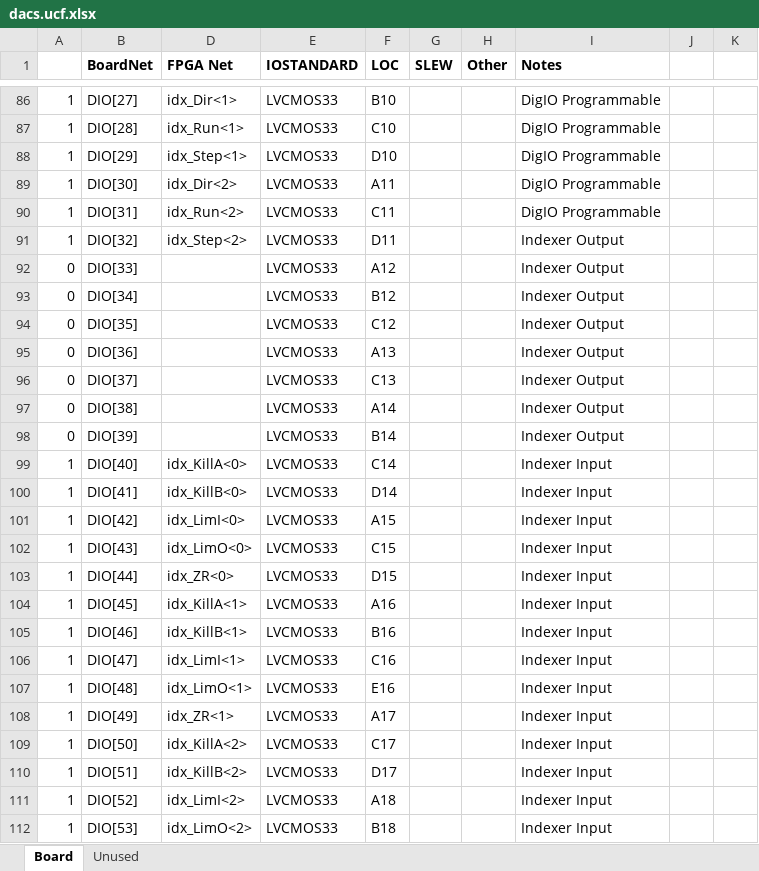
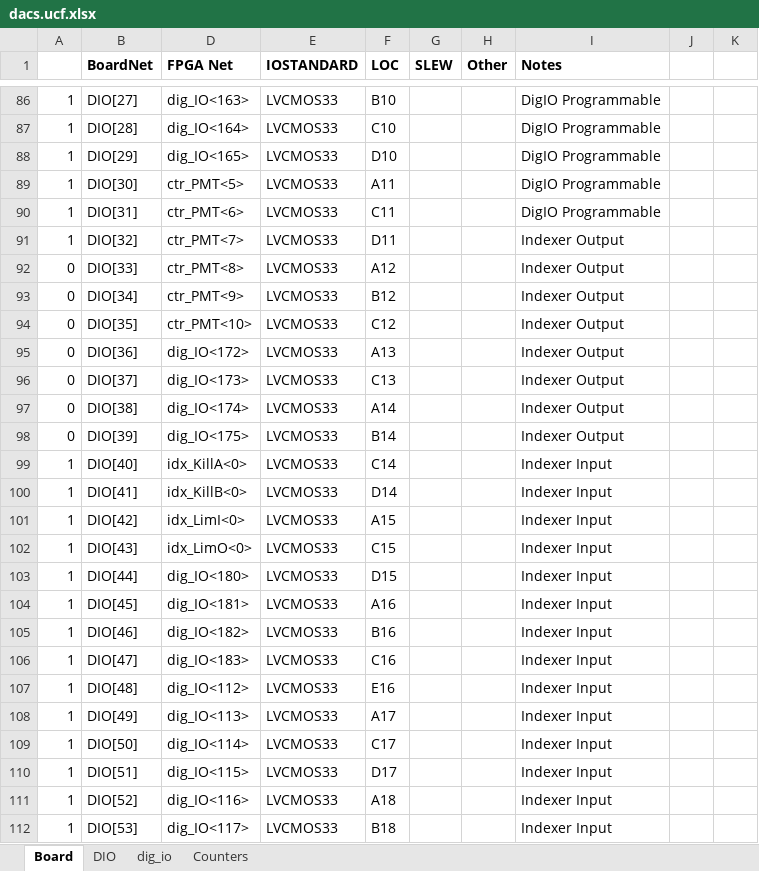
Before and after one commit to nthallen/arp-fpga, an Excel workbook: syscon_usb/DACS_V1_0_ISE/tools/dacs.ucf.xlsx, sheet Board, drawn as a sheet; only a part is shown, gaps mark what is left out; values as stored, in another font and other column widths than the file's, no borders; the diff covers the shown part only; the diff names each change by its address in the sheet, - before the commit and + after, or states it on an @@ line.

```diff
--- a/syscon_usb/DACS_V1_0_ISE/tools/dacs.ucf.xlsx (sheet Board)
+++ b/syscon_usb/DACS_V1_0_ISE/tools/dacs.ucf.xlsx (sheet Board)
-sheet tab: Unused
+sheet tab: DIO
+sheet tab: dig_io
+sheet tab: Counters
-D86 (FPGA Net): idx_Dir<1>
+D86 (FPGA Net): dig_IO<163>
-D87 (FPGA Net): idx_Run<1>
+D87 (FPGA Net): dig_IO<164>
-D88 (FPGA Net): idx_Step<1>
+D88 (FPGA Net): dig_IO<165>
-D89 (FPGA Net): idx_Dir<2>
+D89 (FPGA Net): ctr_PMT<5>
-D90 (FPGA Net): idx_Run<2>
+D90 (FPGA Net): ctr_PMT<6>
-D91 (FPGA Net): idx_Step<2>
+D91 (FPGA Net): ctr_PMT<7>
-D92 (FPGA Net): (empty)
+D92 (FPGA Net): ctr_PMT<8>
-D93 (FPGA Net): (empty)
+D93 (FPGA Net): ctr_PMT<9>
-D94 (FPGA Net): (empty)
+D94 (FPGA Net): ctr_PMT<10>
-D95 (FPGA Net): (empty)
+D95 (FPGA Net): dig_IO<172>
-D96 (FPGA Net): (empty)
+D96 (FPGA Net): dig_IO<173>
-D97 (FPGA Net): (empty)
+D97 (FPGA Net): dig_IO<174>
-D98 (FPGA Net): (empty)
+D98 (FPGA Net): dig_IO<175>
-D103 (FPGA Net): idx_ZR<0>
+D103 (FPGA Net): dig_IO<180>
-D104 (FPGA Net): idx_KillA<1>
+D104 (FPGA Net): dig_IO<181>
-D105 (FPGA Net): idx_KillB<1>
+D105 (FPGA Net): dig_IO<182>
-D106 (FPGA Net): idx_LimI<1>
+D106 (FPGA Net): dig_IO<183>
-D107 (FPGA Net): idx_LimO<1>
+D107 (FPGA Net): dig_IO<112>
-D108 (FPGA Net): idx_ZR<1>
+D108 (FPGA Net): dig_IO<113>
-D109 (FPGA Net): idx_KillA<2>
+D109 (FPGA Net): dig_IO<114>
-D110 (FPGA Net): idx_KillB<2>
+D110 (FPGA Net): dig_IO<115>
-D111 (FPGA Net): idx_LimI<2>
+D111 (FPGA Net): dig_IO<116>
-D112 (FPGA Net): idx_LimO<2>
+D112 (FPGA Net): dig_IO<117>
```
Also changed, not shown: 81 edited cells elsewhere in this sheet, 4 other files.
